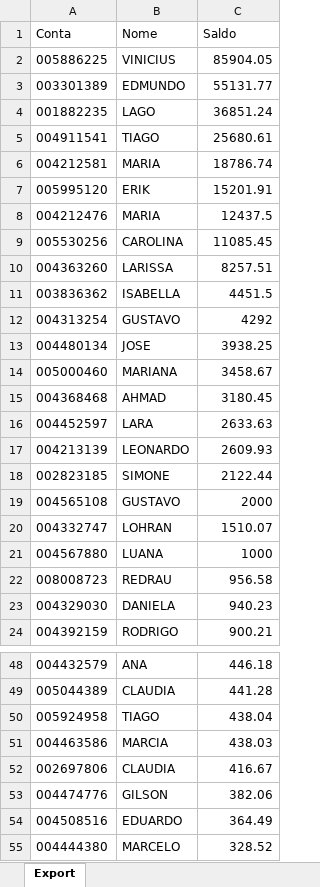
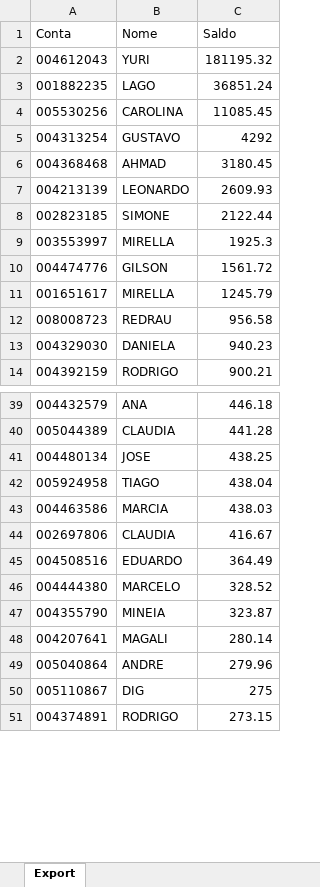
Before and after one commit to bluemetrixgit/Mesa_de_operacao, an Excel workbook: Saldo.xlsx, sheet Export, drawn as a sheet; only a part is shown, gaps mark what is left out; the shorter side is filled out with more unchanged rows; values as stored, in another font and other column widths than the file's, no borders; removed rows and columns are numbered as before the commit, all else as after; the diff covers the shown part only; the diff names each change by its address in the sheet, - before the commit and + after, or states it on an @@ line.

Commit message:
Add files via upload

```diff
--- a/Saldo.xlsx (sheet Export)
+++ b/Saldo.xlsx (sheet Export)
-row 2: 005886225 | VINICIUS | 85904.05
-row 3: 003301389 | EDMUNDO | 55131.77
+row 2: 004612043 | YURI | 181195.32
-row 5: 004911541 | TIAGO | 25680.61
-row 6: 004212581 | MARIA | 18786.74
-row 7: 005995120 | ERIK | 15201.91
-row 8: 004212476 | MARIA | 12437.5
-row 10: 004363260 | LARISSA | 8257.51
-row 11: 003836362 | ISABELLA | 4451.5
-row 13: 004480134 | JOSE | 3938.25
-row 14: 005000460 | MARIANA | 3458.67
-row 16: 004452597 | LARA | 2633.63
-row 19: 004565108 | GUSTAVO | 2000
-row 20: 004332747 | LOHRAN | 1510.07
-row 21: 004567880 | LUANA | 1000
+row 9: 003553997 | MIRELLA | 1925.3
+row 10: 004474776 | GILSON | 1561.72
+row 11: 001651617 | MIRELLA | 1245.79
+row 41: 004480134 | JOSE | 438.25
-row 53: 004474776 | GILSON | 382.06
```
Also changed, not shown: 5 added rows and 1 removed row elsewhere in this sheet.
